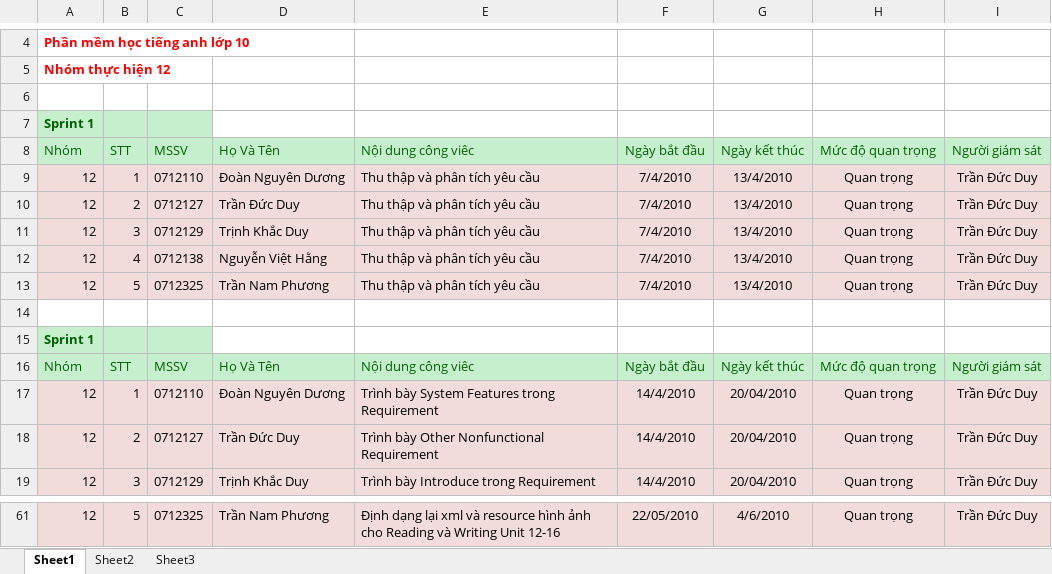
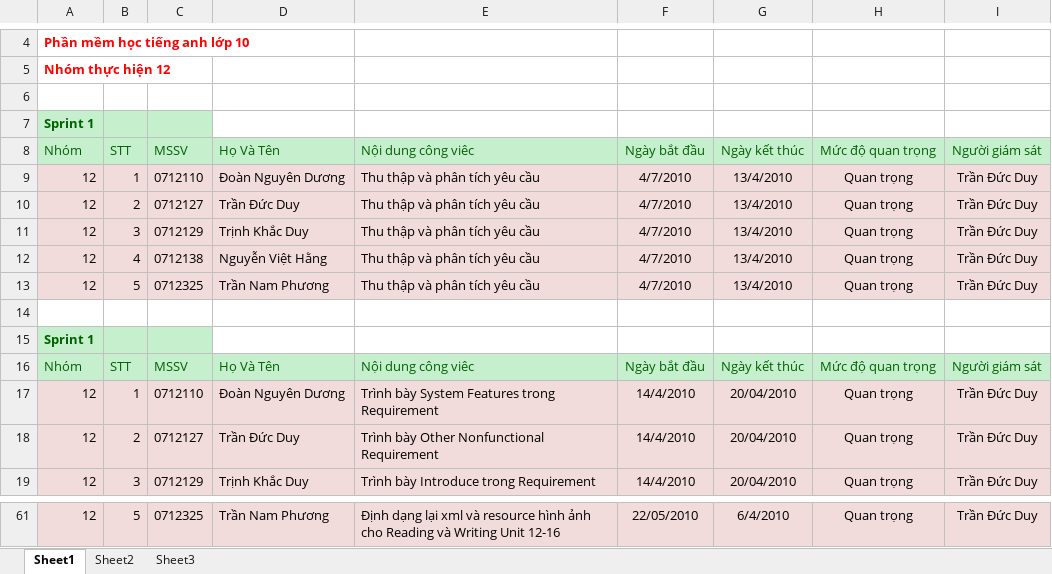
Before and after one commit to mylgoehy/qlqtpmav10, an Excel workbook: ProjectDocuments/Nhom12/PhanCongThanhVienNhom12.xlsx, sheet Sheet1, drawn as a sheet; only a part is shown, gaps mark what is left out; values as stored, in another font and other column widths than the file's, no borders; the diff covers the shown part only; the diff names each change by its address in the sheet, - before the commit and + after, or states it on an @@ line.

```diff
--- a/ProjectDocuments/Nhom12/PhanCongThanhVienNhom12.xlsx (sheet Sheet1)
+++ b/ProjectDocuments/Nhom12/PhanCongThanhVienNhom12.xlsx (sheet Sheet1)
-F9:F13: 7/4/2010
+F9:F13: 4/7/2010
-G61: 4/6/2010
+G61: 6/4/2010
```
Also changed, not shown: 19 edited cells elsewhere in this sheet, 16 other files.
